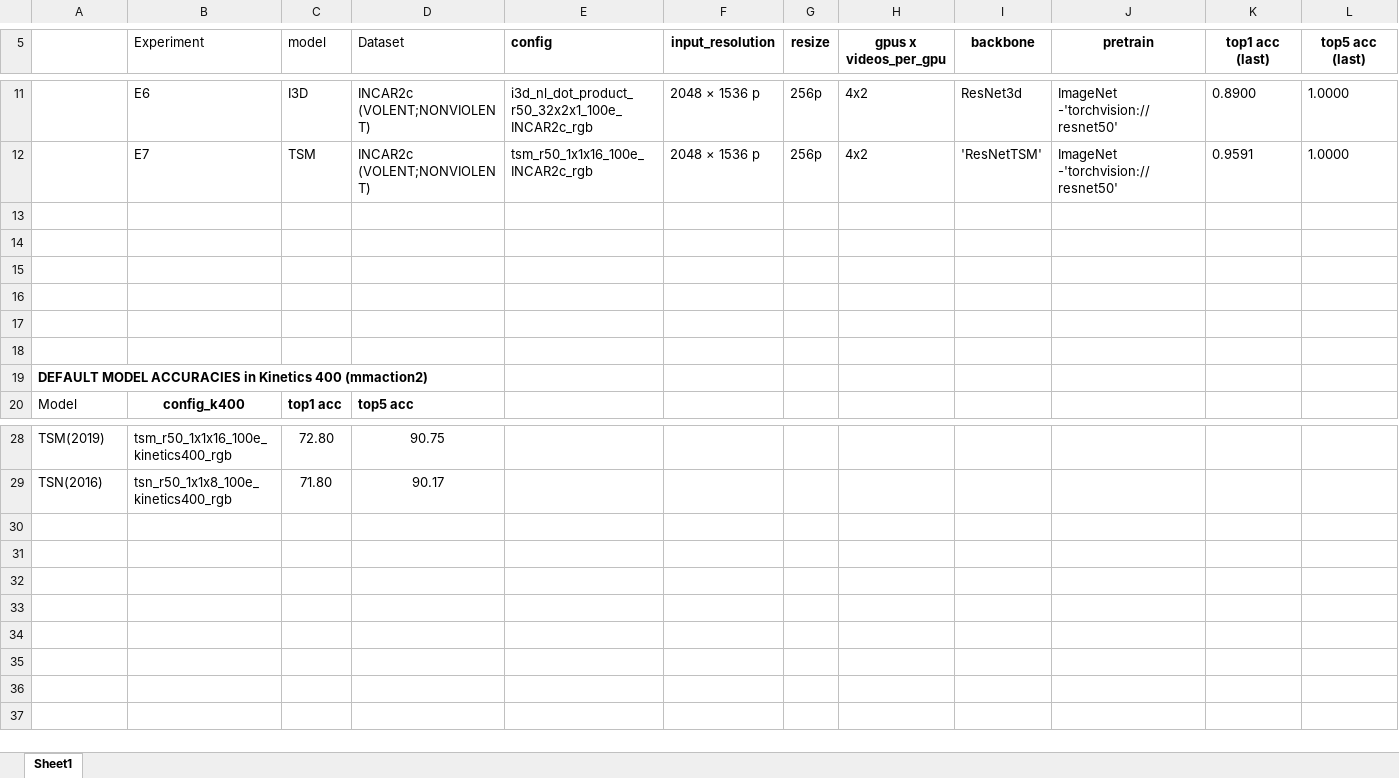
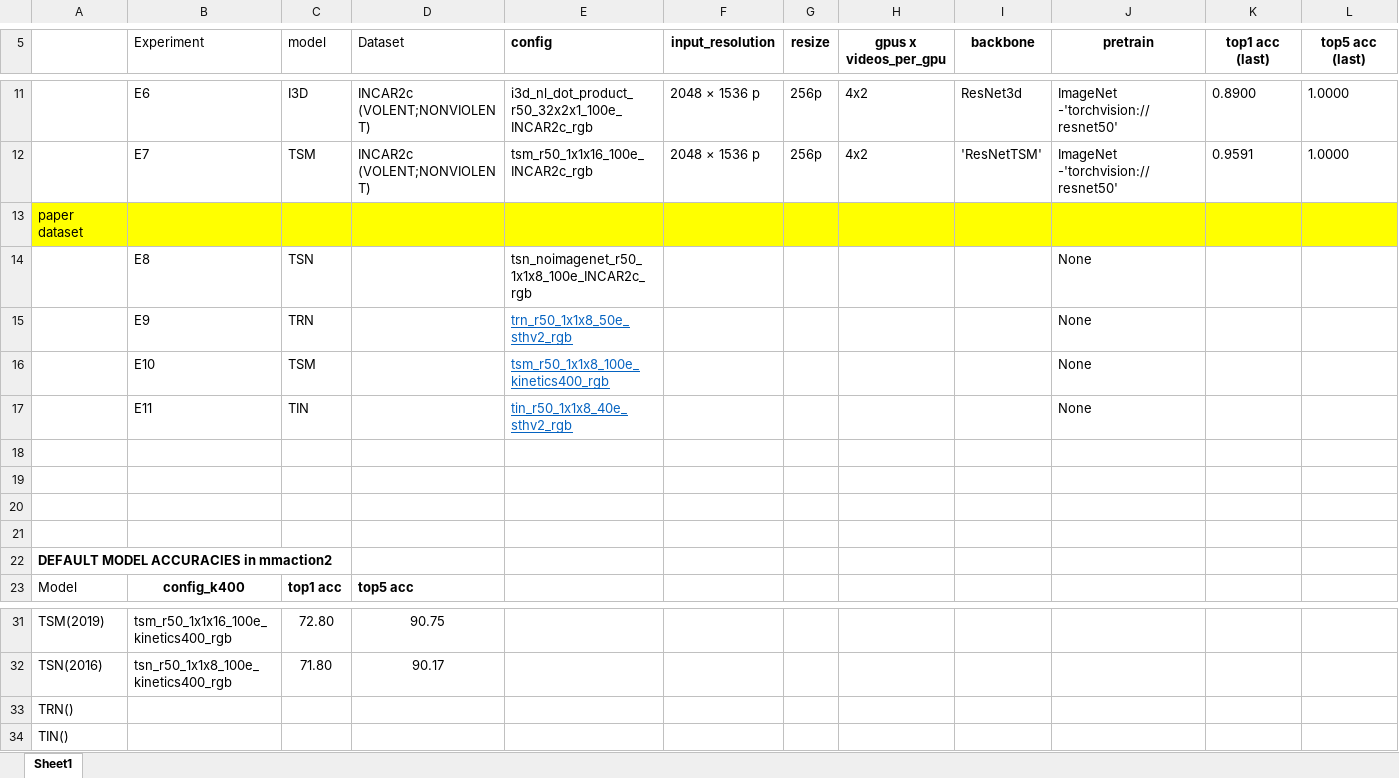
Before and after one commit to johnsoncn/violent_action, an Excel workbook: AR/image_based/MMACTION2/EXPERIMENTS/EXPERIMENTS.xlsx, sheet Sheet1, drawn as a sheet; only a part is shown, gaps mark what is left out; values as stored, in another font and other column widths than the file's, no borders; removed rows and columns are numbered as before the commit, all else as after; rows hold the shown columns only; the diff names each change by its address in the sheet, - before the commit and + after, or states it on an @@ line.

Commit message:
experiments

```diff
--- a/AR/image_based/MMACTION2/EXPERIMENTS/EXPERIMENTS.xlsx (sheet Sheet1)
+++ b/AR/image_based/MMACTION2/EXPERIMENTS/EXPERIMENTS.xlsx (sheet Sheet1)
+row 13: paper dataset
+row 14:  | E8 | TSN |  | tsn_noimagenet_r50_1x1x8_100e_INCAR2c_rgb |  |  |  |  | None
+row 15:  | E9 | TRN |  | trn_r50_1x1x8_50e_sthv2_rgb |  |  |  |  | None
+row 16:  | E10 | TSM |  | tsm_r50_1x1x8_100e_kinetics400_rgb |  |  |  |  | None
+row 17:  | E11 | TIN |  | tin_r50_1x1x8_40e_sthv2_rgb |  |  |  |  | None
-row 17: (empty)
-row 18: (empty)
-A22: DEFAULT MODEL ACCURACIES in Kinetics 400 (mmaction2)
+A22: DEFAULT MODEL ACCURACIES in mmaction2
+row 33: TRN()
+row 34: TIN()
```
